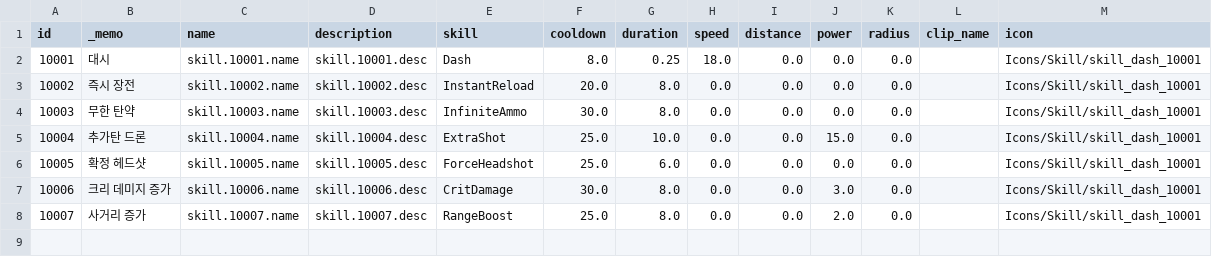
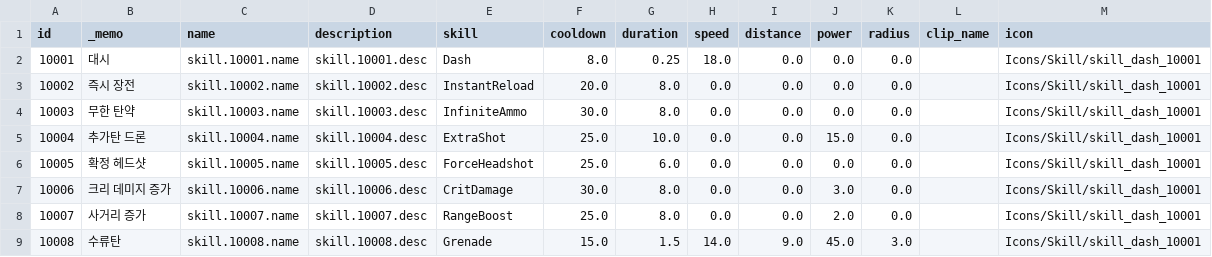
Before and after one commit to ksjgusdh123/PocoPoachers, a CSV file: PocoPoachers/DataTable/player_skill.csv, drawn as a sheet; the diff names each change by its address in the sheet, - before the commit and + after, or states it on an @@ line.

```diff
--- a/PocoPoachers/DataTable/player_skill.csv
+++ b/PocoPoachers/DataTable/player_skill.csv
+row 9: 10008 | 수류탄 | skill.10008.name | skill.10008.desc | Grenade | 15.0 | 1.5 | 14.0 | 9.0 | 45.0 | 3.0 |  | Icons/Skill/skill_dash_10001
```
Also changed, not shown: PocoPoachers/DataTable/localization.csv, 26 other files.
